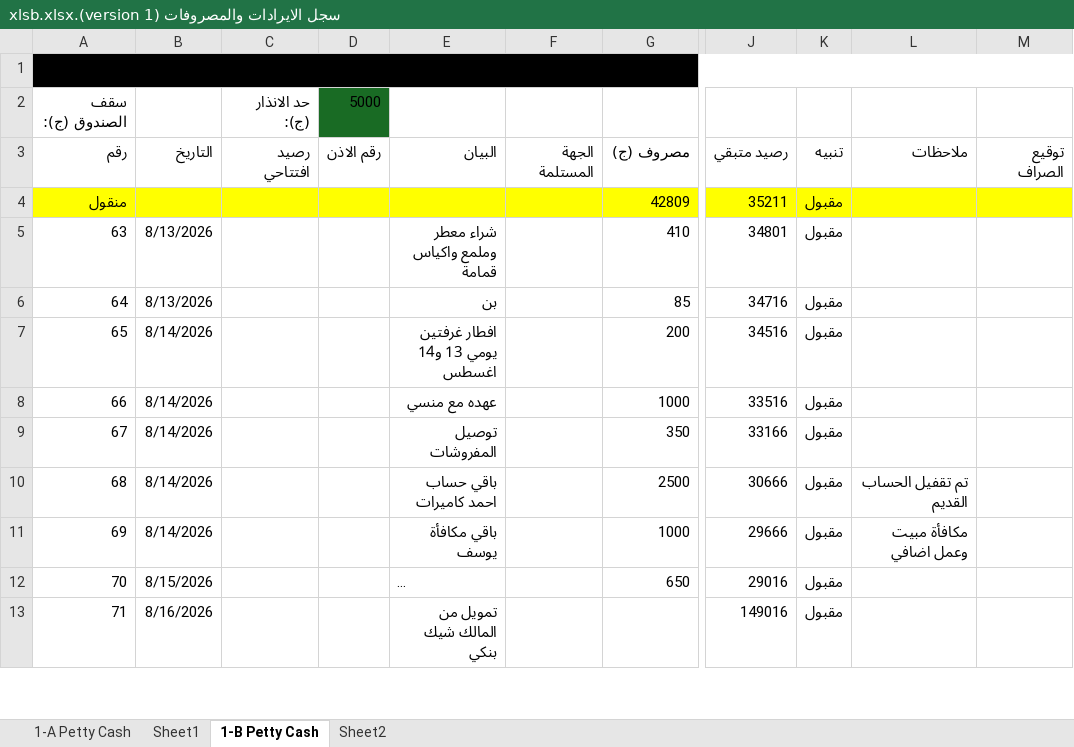
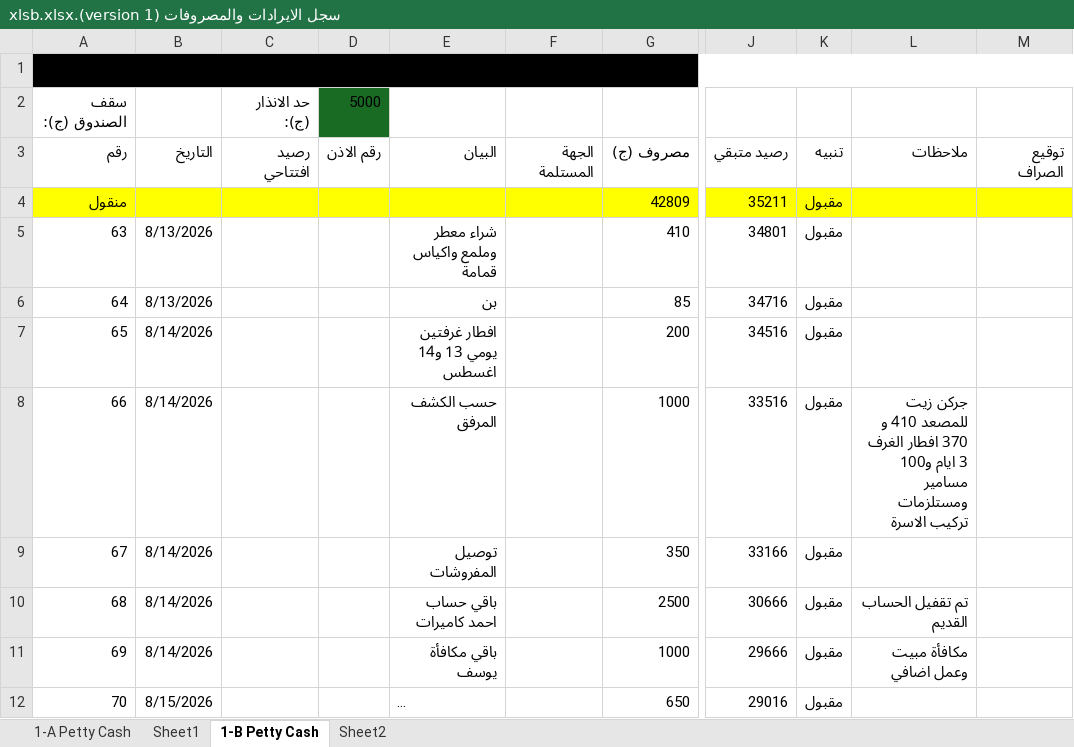
Before and after one commit to kamelelmangalify/Henu-hotel, an Excel workbook: سجل الايرادات والمصروفات (version 1).xlsb.xlsx, sheet 1-B Petty Cash, drawn as a sheet; only a part is shown, gaps mark what is left out; the shorter side is filled out with more unchanged rows; long unchanged cells end in …; values as stored, in another font and other column widths than the file's, no borders; the diff covers the shown part only; the diff names each change by its address in the sheet, - before the commit and + after, or states it on an @@ line.

```diff
--- a/سجل الايرادات والمصروفات (version 1).xlsb.xlsx (sheet 1-B Petty Cash)
+++ b/سجل الايرادات والمصروفات (version 1).xlsb.xlsx (sheet 1-B Petty Cash)
-E8 (البيان): عهده مع منسي
+E8 (البيان): حسب الكشف المرفق
-L8 (ملاحظات): (empty)
+L8 (ملاحظات): جركن زيت للمصعد 410 و 370 افطار الغرف 3 ايام و100 مسامير ومستلزمات تركيب الاسرة
```
Also changed, not shown: 23 edited cells elsewhere in this sheet, sheet Sheet2, سجل_استهلاك_المياه_والمشروبات_ومستلزمات_الضيافة.xlsx, 52 other files.
